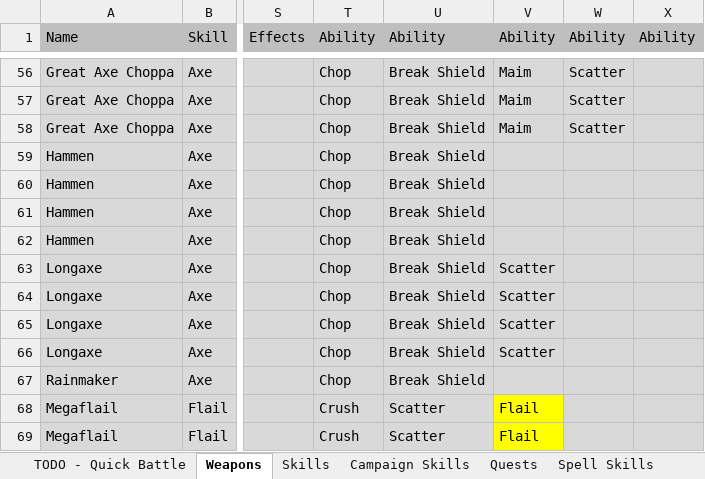
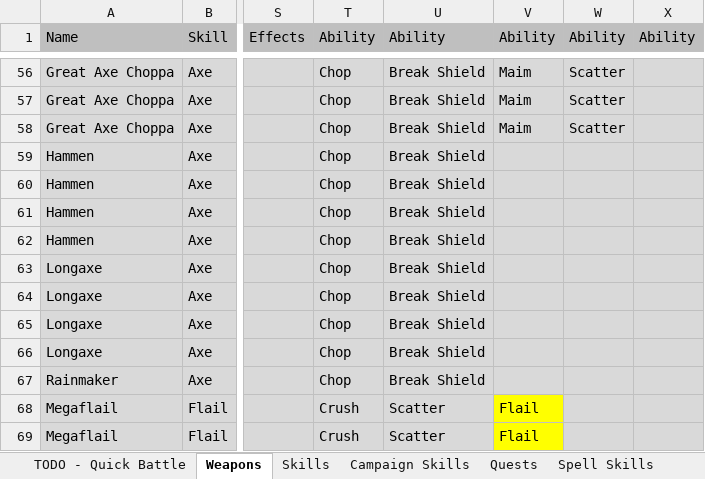
Before and after one commit to lawerencem/Everpixel, an Excel workbook: Spreadsheets/Spreadsheet.xlsx, sheet Weapons, drawn as a sheet; only a part is shown, gaps mark what is left out; values as stored, in another font and other column widths than the file's, no borders; the diff names each change by its address in the sheet, - before the commit and + after, or states it on an @@ line.

Commit message:
Cleaning up icons for weapons

```diff
--- a/Spreadsheets/Spreadsheet.xlsx (sheet Weapons)
+++ b/Spreadsheets/Spreadsheet.xlsx (sheet Weapons)
-V63:V66 (Ability): Scatter
+V63:V66 (Ability): (empty)
```
Also changed, not shown: sheet TODO - Quick Battle, 6 other files.
